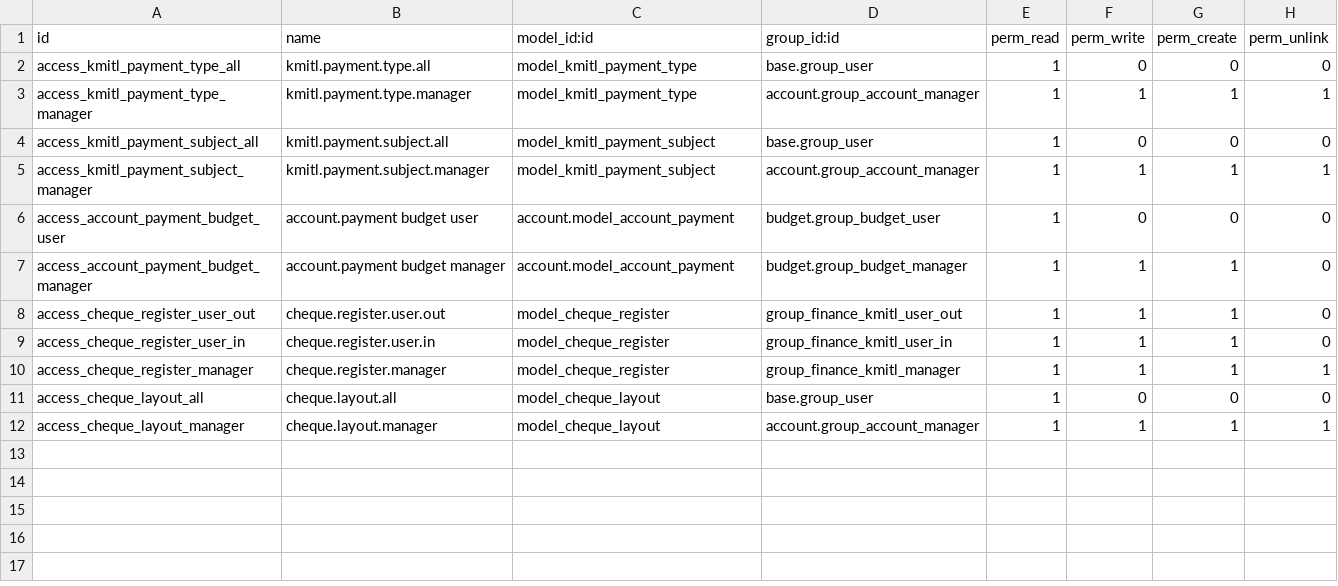
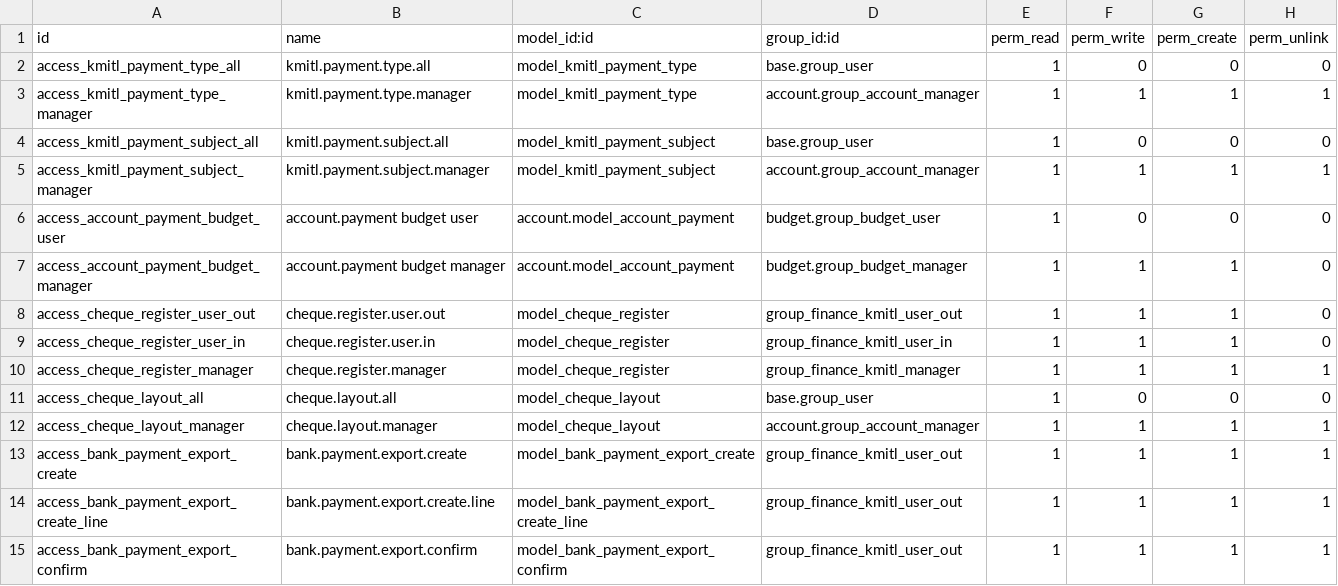
Before and after one commit to Aginix/kmitl, a CSV file: finance_kmitl/security/ir.model.access.csv, drawn as a sheet.

Commit message:
[16.0][IMP] finance_kmitl, disbursement_finance_kmitl: ทางเข้า วงจรสถานะ และการส่งมอบของไฟล์ e-Payment (#1119)
Co-authored-by: PHATTARAPON.K <phattarapon.k@aginix.tech>

```diff
--- a/finance_kmitl/security/ir.model.access.csv
+++ b/finance_kmitl/security/ir.model.access.csv
@@ -12 +12,4 @@ access_cheque_layout_all,cheque.layout.all,model_cheque_layout,base.group_user,1
 access_cheque_layout_manager,cheque.layout.manager,model_cheque_layout,account.group_account_manager,1,1,1,1
+access_bank_payment_export_create,bank.payment.export.create,model_bank_payment_export_create,group_finance_kmitl_user_out,1,1,1,1
+access_bank_payment_export_create_line,bank.payment.export.create.line,model_bank_payment_export_create_line,group_finance_kmitl_user_out,1,1,1,1
+access_bank_payment_export_confirm,bank.payment.export.confirm,model_bank_payment_export_confirm,group_finance_kmitl_user_out,1,1,1,1
```
Also changed, not shown: 33 other files.
